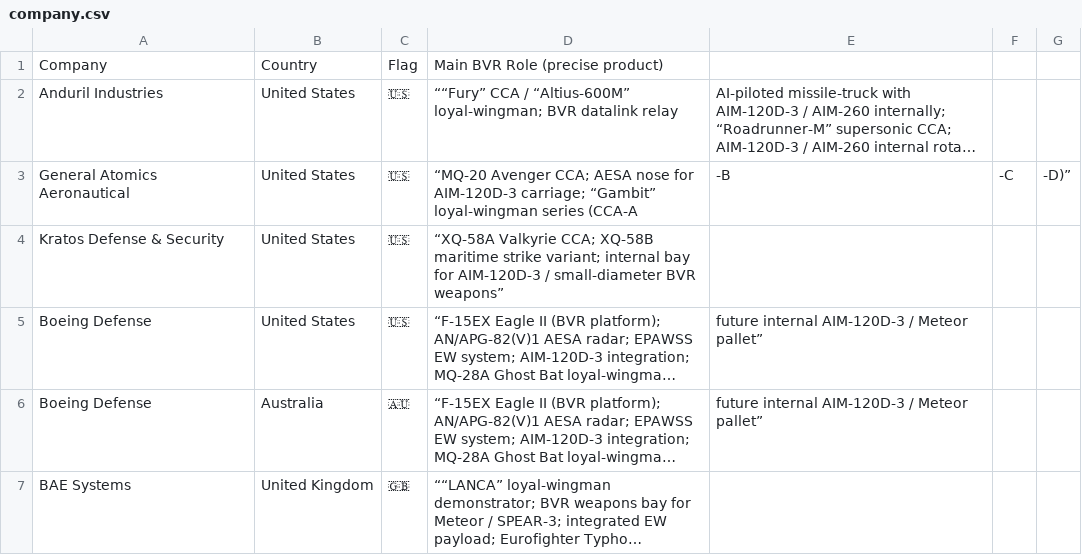
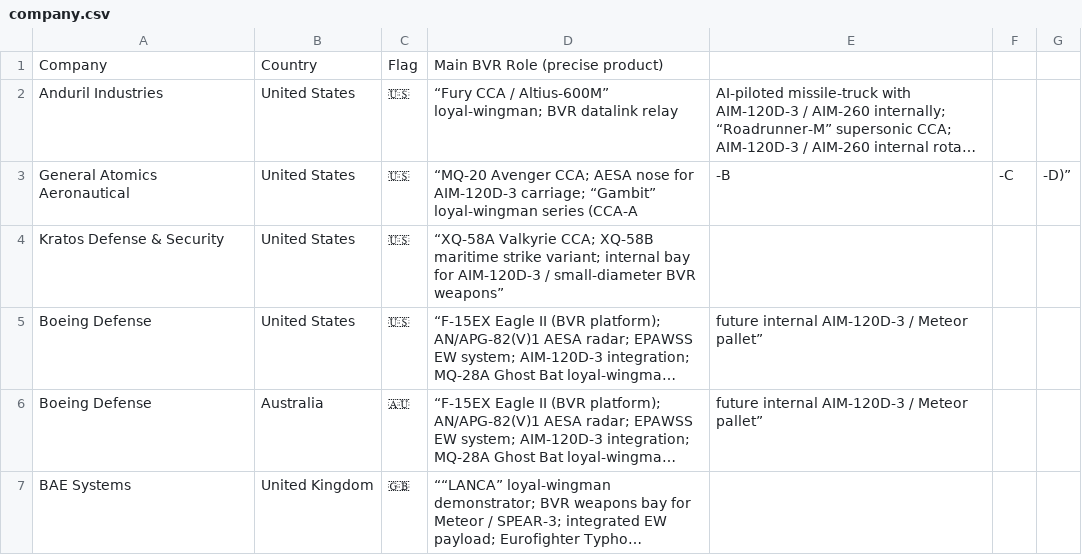
Before and after one commit to ayeeff/aircombat, a CSV file: data/company.csv, drawn as a sheet; only a part is shown; long unchanged cells end in …; the diff names each change by its address in the sheet, - before the commit and + after, or states it on an @@ line.

Commit message:
Update company.csv

```diff
--- a/data/company.csv
+++ b/data/company.csv
-D2: ““Fury” CCA / “Altius-600M” loyal-wingman; BVR…
+D2: “Fury CCA / Altius-600M” loyal-wingman; BVR…
```
